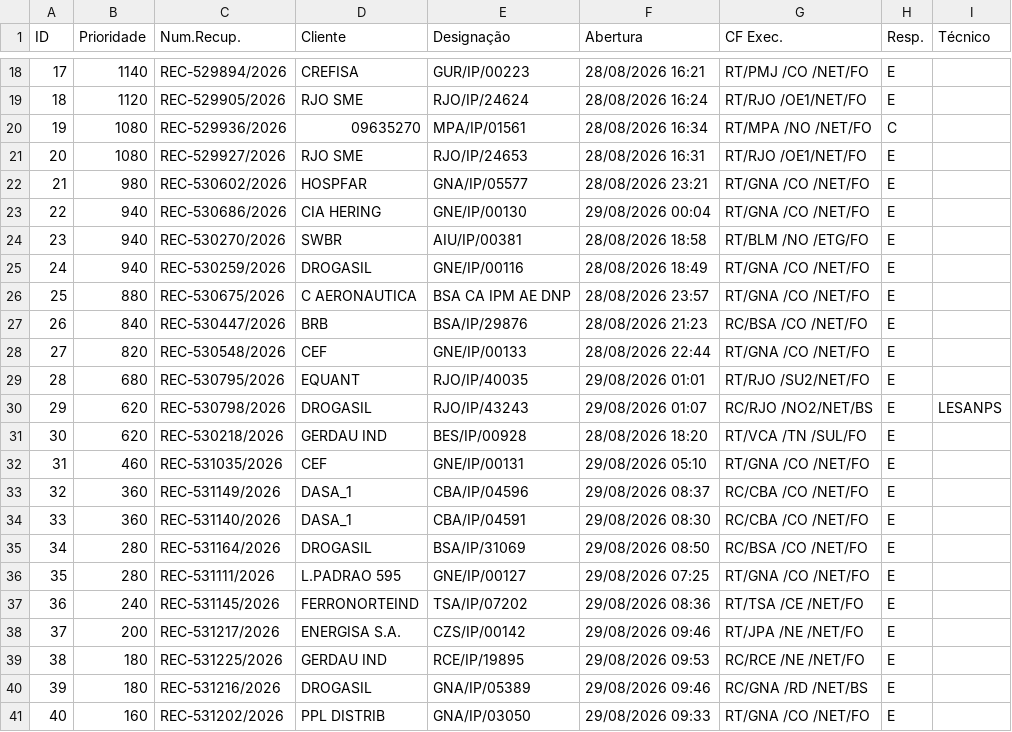
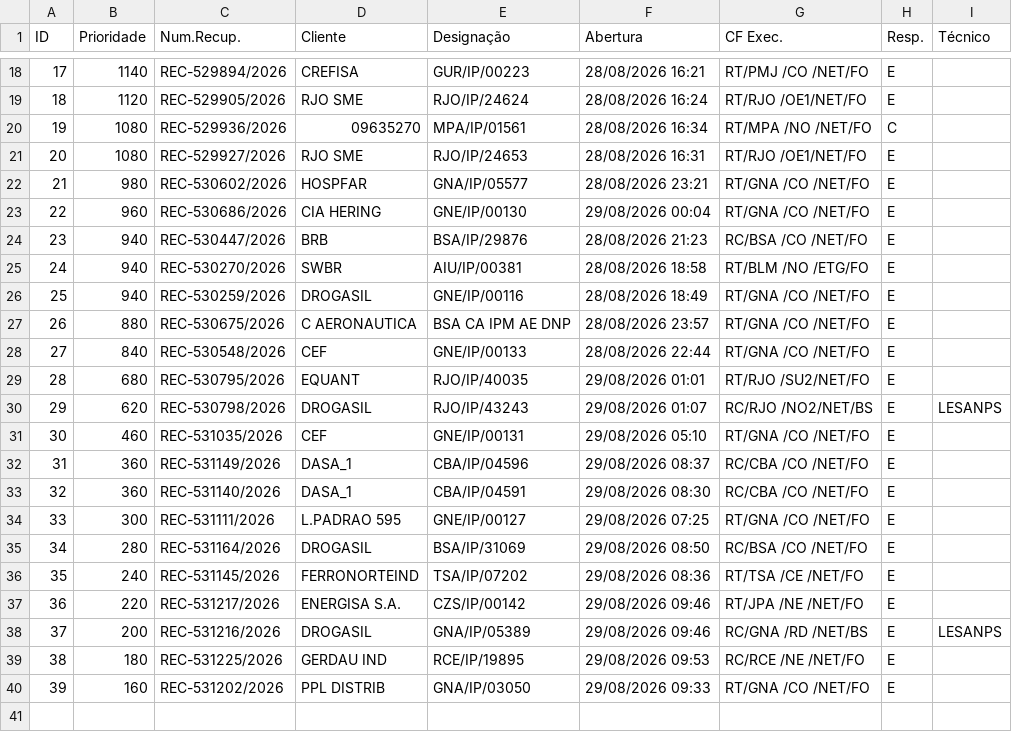
Before and after one commit to cpralonrj-pralon/embratel-sir, a CSV file: dados_rec.csv, drawn as a sheet; only a part is shown, gaps mark what is left out; removed rows and columns are numbered as before the commit, all else as after; the diff names each change by its address in the sheet, - before the commit and + after, or states it on an @@ line.

```diff
--- a/dados_rec.csv
+++ b/dados_rec.csv
-B23 (Prioridade): 940
+B23 (Prioridade): 960
+row 24: 23 | 940 | REC-530447/2026 | BRB | BSA/IP/29876 | 28/08/2026 21:23 | RC/BSA /CO /NET/FO | E
@@ column A (ID) renumbered from row 25 down @@
-row 27: 26 | 840 | REC-530447/2026 | BRB | BSA/IP/29876 | 28/08/2026 21:23 | RC/BSA /CO /NET/FO | E
-B28 (Prioridade): 820
+B28 (Prioridade): 840
-row 31: 30 | 620 | REC-530218/2026 | GERDAU IND | BES/IP/00928 | 28/08/2026 18:20 | RT/VCA /TN /SUL/FO | E
+row 34: 33 | 300 | REC-531111/2026 | L.PADRAO 595 | GNE/IP/00127 | 29/08/2026 07:25 | RT/GNA /CO /NET/FO | E
-row 36: 35 | 280 | REC-531111/2026 | L.PADRAO 595 | GNE/IP/00127 | 29/08/2026 07:25 | RT/GNA /CO /NET/FO | E
-B37 (Prioridade): 200
+B37 (Prioridade): 220
+row 38: 37 | 200 | REC-531216/2026 | DROGASIL | GNA/IP/05389 | 29/08/2026 09:46 | RC/GNA /RD /NET/BS | E | LESANPS
-row 40: 39 | 180 | REC-531216/2026 | DROGASIL | GNA/IP/05389 | 29/08/2026 09:46 | RC/GNA /RD /NET/BS | E
```
Also changed, not shown: dados_ral.csv, dados_ral_enriched.csv, 2 other files.
